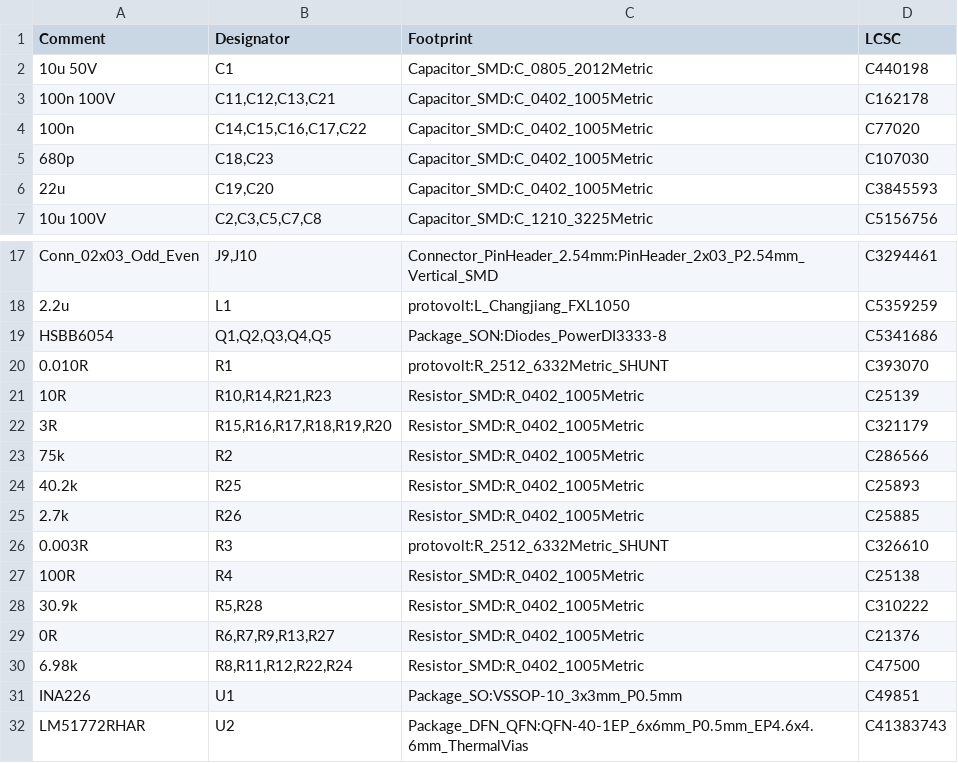
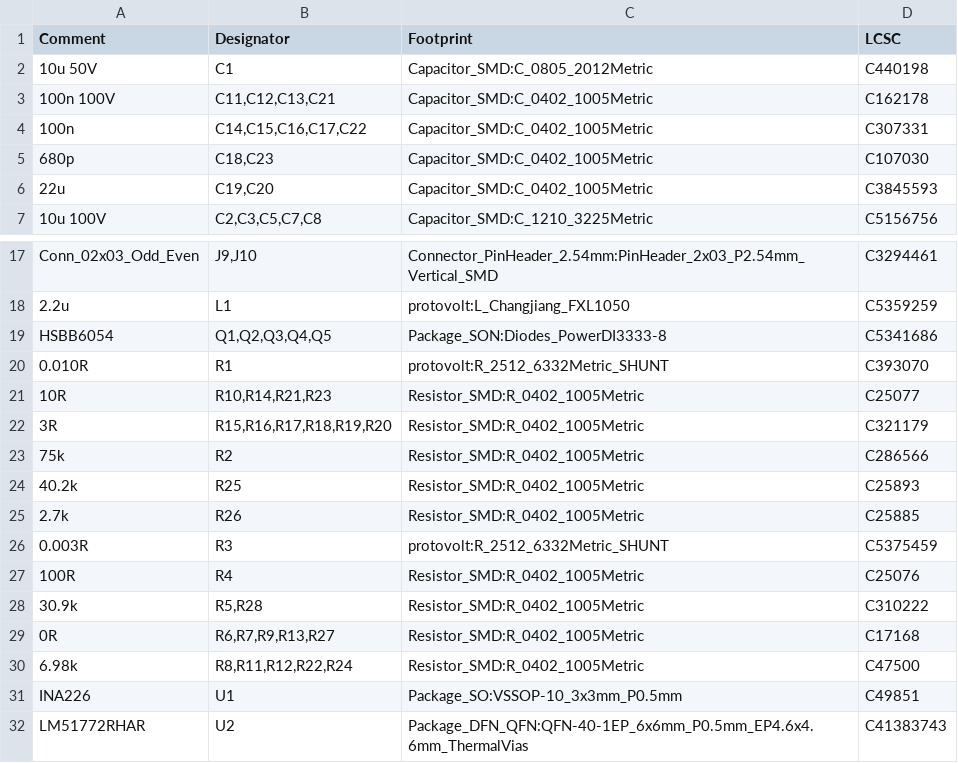
Before and after one commit to ThatAquarel/protovolt, a CSV file: hardware/protovolt/fab/protovolt.csv, drawn as a sheet; only a part is shown, gaps mark what is left out.

```diff
--- a/hardware/protovolt/fab/protovolt.csv
+++ b/hardware/protovolt/fab/protovolt.csv
@@ -3,3 +3,3 @@ Comment,Designator,Footprint,LCSC
 "100n 100V","C11,C12,C13,C21","Capacitor_SMD:C_0402_1005Metric","C162178"
-"100n","C14,C15,C16,C17,C22","Capacitor_SMD:C_0402_1005Metric","C77020"
+"100n","C14,C15,C16,C17,C22","Capacitor_SMD:C_0402_1005Metric","C307331"
 "680p","C18,C23","Capacitor_SMD:C_0402_1005Metric","C107030 "
@@ -20,3 +20,3 @@ Comment,Designator,Footprint,LCSC
 "0.010R","R1","protovolt:R_2512_6332Metric_SHUNT","C393070 "
-"10R","R10,R14,R21,R23","Resistor_SMD:R_0402_1005Metric","C25139"
+"10R","R10,R14,R21,R23","Resistor_SMD:R_0402_1005Metric","C25077"
 "3R","R15,R16,R17,R18,R19,R20","Resistor_SMD:R_0402_1005Metric","C321179"
@@ -25,6 +25,6 @@ Comment,Designator,Footprint,LCSC
 "2.7k","R26","Resistor_SMD:R_0402_1005Metric","C25885"
-"0.003R","R3","protovolt:R_2512_6332Metric_SHUNT","C326610 "
-"100R","R4","Resistor_SMD:R_0402_1005Metric","C25138"
+"0.003R","R3","protovolt:R_2512_6332Metric_SHUNT","C5375459"
+"100R","R4","Resistor_SMD:R_0402_1005Metric","C25076"
 "30.9k","R5,R28","Resistor_SMD:R_0402_1005Metric","C310222"
-"0R","R6,R7,R9,R13,R27","Resistor_SMD:R_0402_1005Metric","C21376"
+"0R","R6,R7,R9,R13,R27","Resistor_SMD:R_0402_1005Metric","C17168"
 "6.98k","R8,R11,R12,R22,R24","Resistor_SMD:R_0402_1005Metric","C47500"
```
Also changed, not shown: 1 other file.
